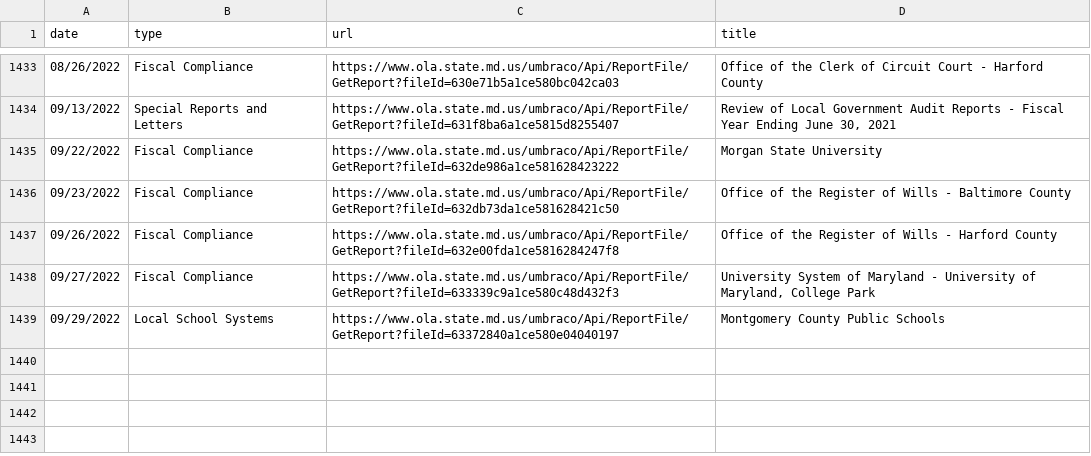
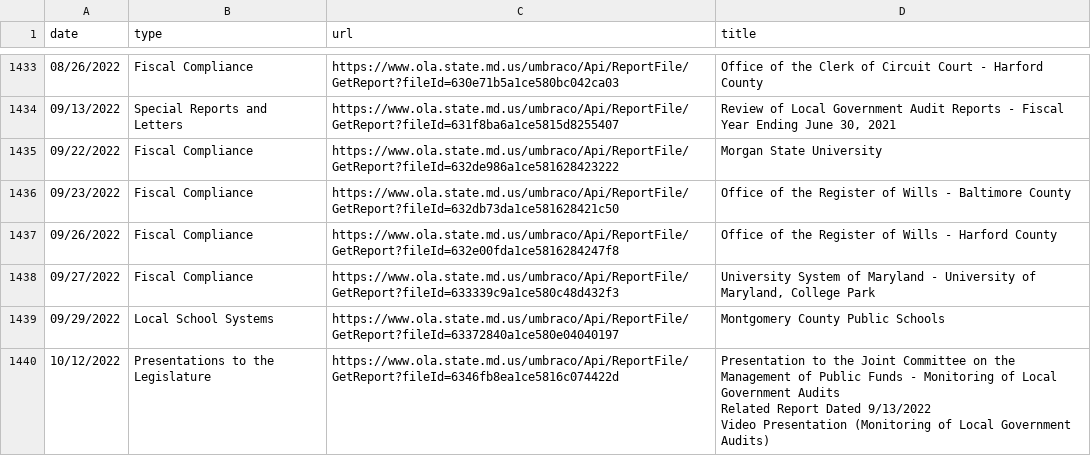
Before and after one commit to dwillis/maryland_git_scraping, a CSV file: ola_reports.csv, drawn as a sheet; only a part is shown, gaps mark what is left out; ↵ is a line break in a cell; the diff names each change by its address in the sheet, - before the commit and + after, or states it on an @@ line.

```diff
--- a/ola_reports.csv
+++ b/ola_reports.csv
+row 1440: 10/12/2022 | Presentations to the Legislature | https://www.ola.state.md.us/umbraco/Api/ReportFile/GetReport?fileId=6346fb8ea1ce5816c074422d | Presentation to the Joint Committee on the Management of Public Funds - Monitoring of Local Government Audits ↵ Related Report Dated 9/13/2022 ↵ Video Presentation (Monitoring of Local Government Audits)
```
